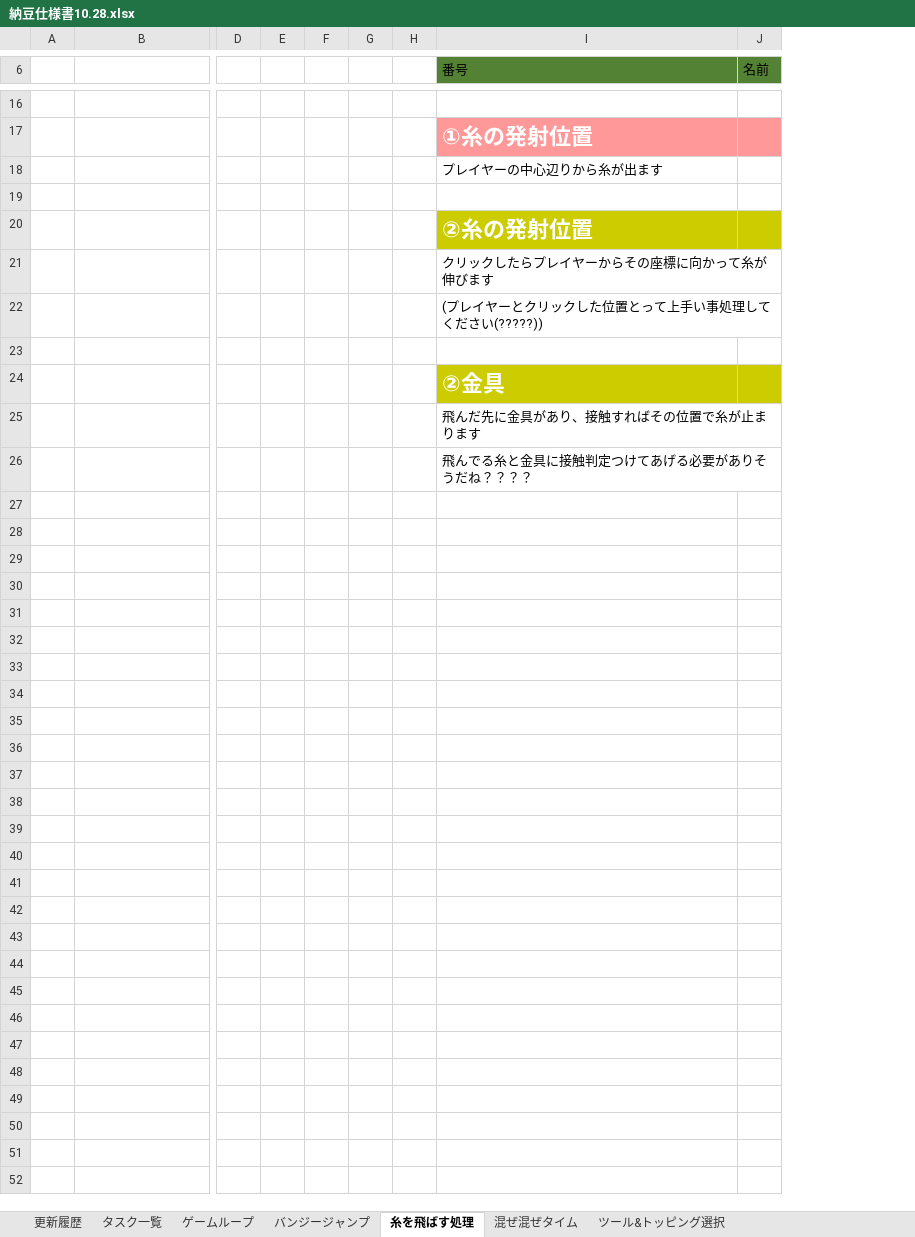
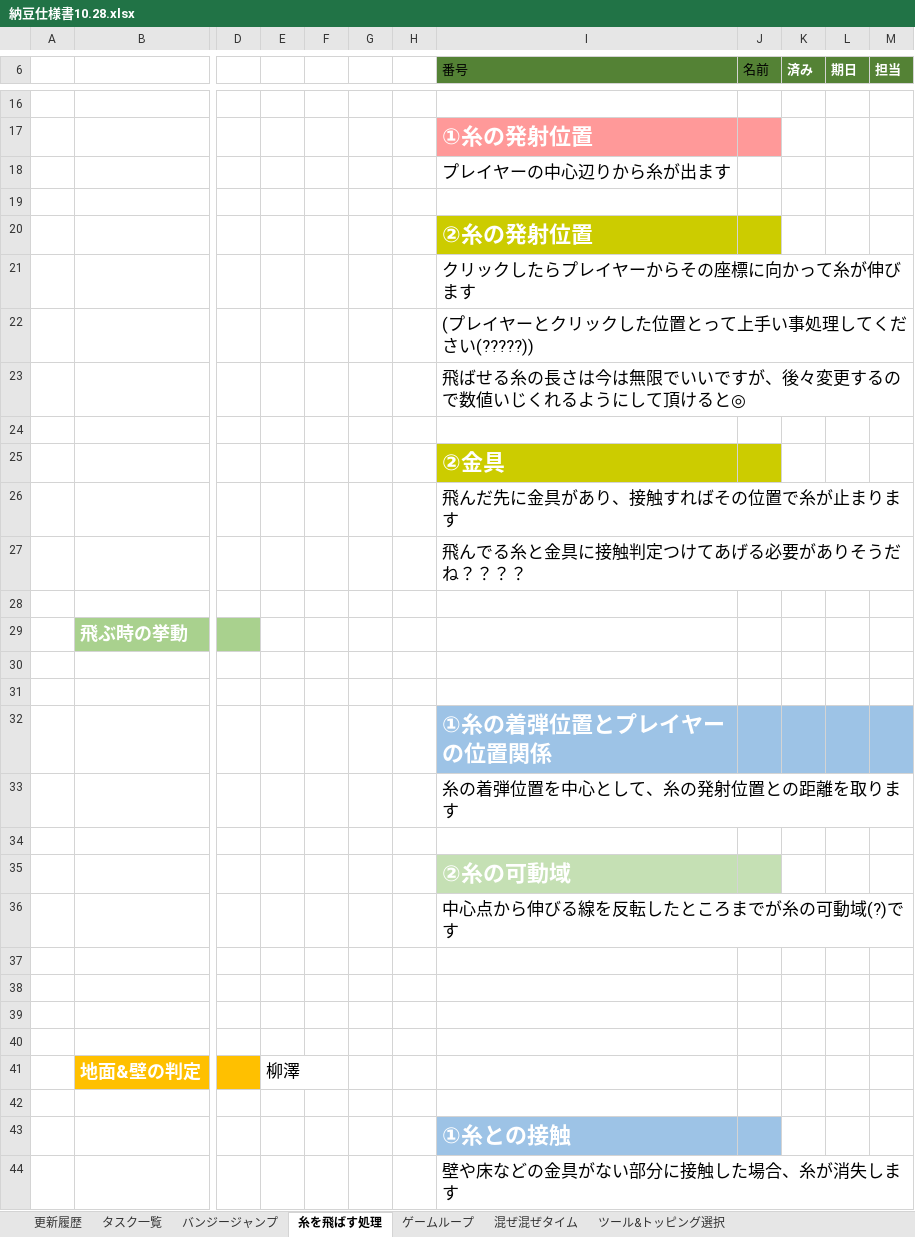
Before and after one commit to yuta6686/test1, an Excel workbook: 納豆仕様書10.28.xlsx, sheet 糸を飛ばす処理, drawn as a sheet; only a part is shown, gaps mark what is left out; values as stored, in another font and other column widths than the file's, no borders; charts and pictures and table styles not drawn; removed rows and columns are numbered as before the commit, all else as after; rows hold the shown columns only; the diff covers the shown part only; the diff names each change by its address in the sheet, - before the commit and + after, or states it on an @@ line.

```diff
--- a/納豆仕様書10.28.xlsx (sheet 糸を飛ばす処理)
+++ b/納豆仕様書10.28.xlsx (sheet 糸を飛ばす処理)
@@ sheet tab order changed: 更新履歴 | タスク一覧 | バンジージャンプ | 糸を飛ばす処理 | ゲームループ | 混ぜ混ぜタイム | ツール&トッピング選択 @@
-column E, empty
+column E, empty
-column G, empty
+column G, empty
+column K (済み), empty
+column L (期日), empty
+column M (担当), empty
@@ I18 text size: larger @@
@@ I21:I22 text size: larger @@
+row 23:  |  |  |  |  |  |  | 飛ばせる糸の長さは今は無限でいいですが、後々変更するので数値いじくれるようにして頂けると◎
@@ I26:I27 text size: larger @@
+row 28: (empty)
+row 29:  | 飛ぶ時の挙動
+row 30: (empty)
+row 31: (empty)
+row 32:  |  |  |  |  |  |  | ①糸の着弾位置とプレイヤーの位置関係
+row 33:  |  |  |  |  |  |  | 糸の着弾位置を中心として、糸の発射位置との距離を取ります
+row 34: (empty)
+row 35:  |  |  |  |  |  |  | ②糸の可動域
+row 36:  |  |  |  |  |  |  | 中心点から伸びる線を反転したところまでが糸の可動域(?)です
+row 37: (empty)
+row 38: (empty)
+row 39: (empty)
+row 40: (empty)
+row 41:  | 地面&壁の判定 |  | 柳澤
+row 42: (empty)
+row 43:  |  |  |  |  |  |  | ①糸との接触
+row 44:  |  |  |  |  |  |  | 壁や床などの金具がない部分に接触した場合、糸が消失します
```
Also changed, not shown: 4 added rows and cell formats elsewhere in this sheet, sheet タスク一覧, sheet 更新履歴, sheet バンジージャンプ, charts or pictures, 1 other file.
